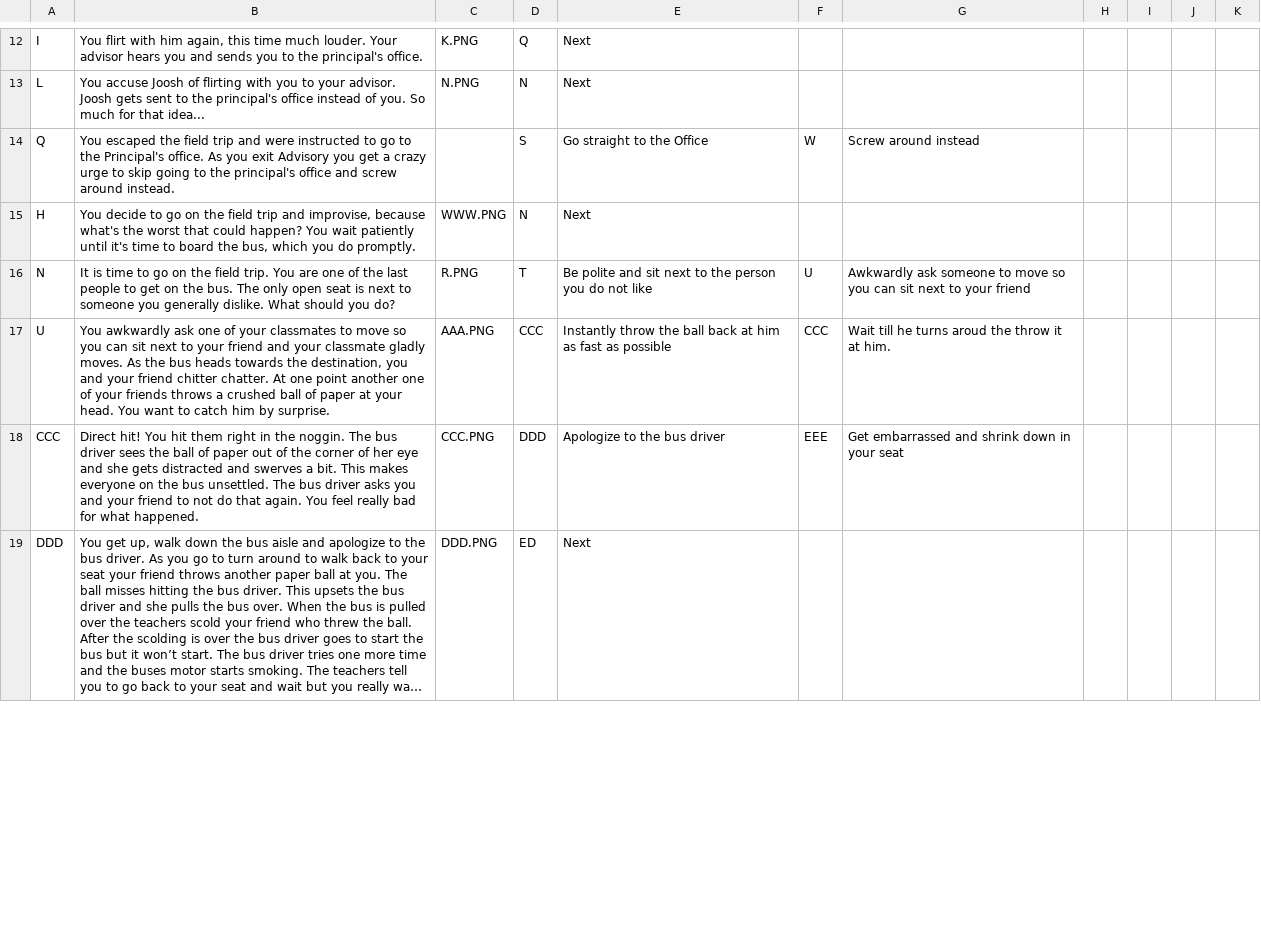
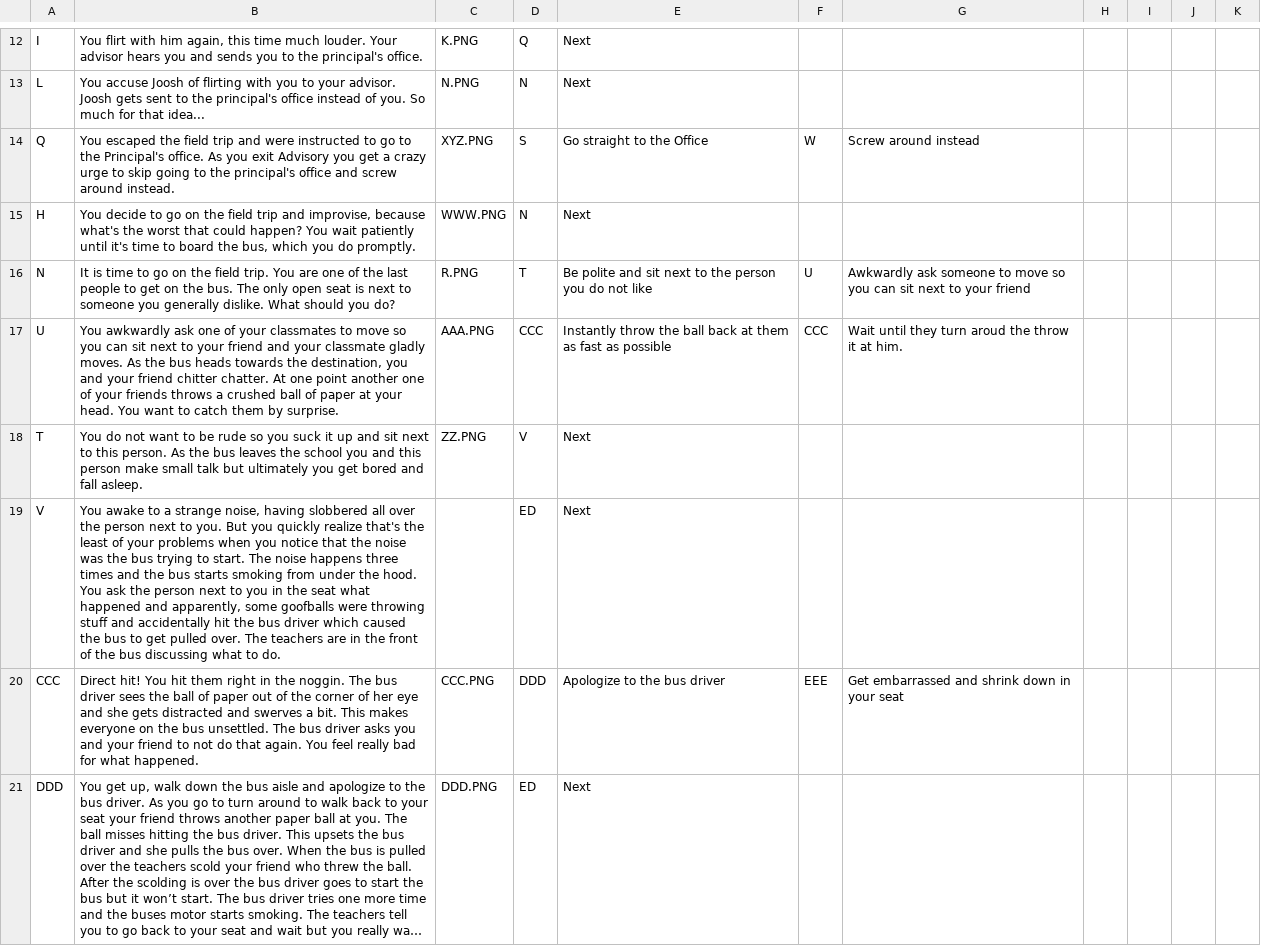
Before and after one commit to PMahar/Team-RPG, a CSV file: Team-RPG/sub.csv, drawn as a sheet; only a part is shown, gaps mark what is left out; long unchanged cells end in …; the diff covers the shown part only.

```diff
--- a/Team-RPG/sub.csv
+++ b/Team-RPG/sub.csv
@@ -17,6 +17,8 @@ I,"You flirt with him again, this time much louder. Your advisor hears you and s
 L,You accuse Joosh of flirting with you to your advisor. Joosh gets sent to the principal's office instead of you. So much for that idea...,N.PNG,N,Next,,,,,,
-Q,You escaped the field trip and were instructed to go to the Principal's office. As you exit Advisory you get a crazy urge to skip going to the principal's office and screw around instead.,,S,Go straight to the Office,W,Screw around instead,,,,
+Q,You escaped the field trip and were instructed to go to the Principal's office. As you exit Advisory you get a crazy urge to skip going to the principal's office and screw around instead.,XYZ.PNG,S,Go straight to the Office,W,Screw around instead,,,,
 H,"You decide to go on the field trip and improvise, because what's the worst that could happen? You wait patiently until it's time to board the bus, which you do promptly.",WWW.PNG,N,Next,,,,,,
 N,It is time to go on the field trip. You are one of the last people to get on the bus. The only open seat is next to someone you generally dislike. What should you do?,R.PNG,T,Be polite and sit next to the person you do not like,U,Awkwardly ask someone to move so you can sit next to your friend,,,,
-U,"You awkwardly ask one of your classmates to move so you can sit next to your friend and your classmate gladly moves. As the bus heads towards the destination, you and your friend chitter chatter. At one point another one of your friends throws a crushed ball of paper at your head. You want to catch him by surprise.",AAA.PNG,CCC,Instantly throw the ball back at him as fast as possible,CCC,Wait till he turns aroud the throw it at him.,,,,
+U,"You awkwardly ask one of your classmates to move so you can sit next to your friend and your classmate gladly moves. As the bus heads towards the destination, you and your friend chitter chatter. At one point another one of your friends throws a crushed ball of paper at your head. You want to catch them by surprise.",AAA.PNG,CCC,Instantly throw the ball back at them as fast as possible,CCC,Wait until they turn aroud the throw it at him.,,,,
+T,You do not want to be rude so you suck it up and sit next to this person. As the bus leaves the school you and this person make small talk but ultimately you get bored and fall asleep.,ZZ.PNG,V,Next,,,,,,
+V,"You awake to a strange noise, having slobbered all over the person next to you. But you quickly realize that's the least of your problems when you notice that the noise was the bus trying to start. The noise happens three times and the bus starts smoking from under the hood. You ask the person next to you in the seat what happened and apparently, some goofballs were throwing stuff and accidentally hit the bus driver which caused the bus to get pulled over. The teachers are in the front of the bus discussing what to do.",,ED,Next,,,,,,
 CCC,Direct hit! You hit them right in the noggin. The bus driver sees the ball of paper out of the corner of her eye and she gets distracted and swerves a bit. This makes everyone on the bus unsettled. The bus driver asks you and your friend to not do that again. You feel really bad for what happened.,CCC.PNG,DDD,Apologize to the bus driver,EEE,Get embarrassed and shrink down in your seat,,,,
```
Also changed, not shown: 2 added rows and 1 edited cell elsewhere in this file, 22 other files.
